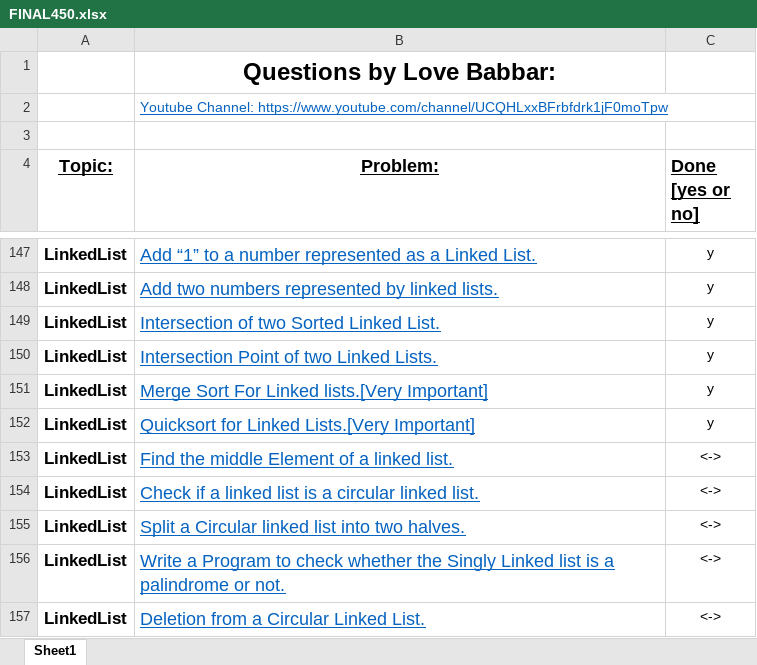
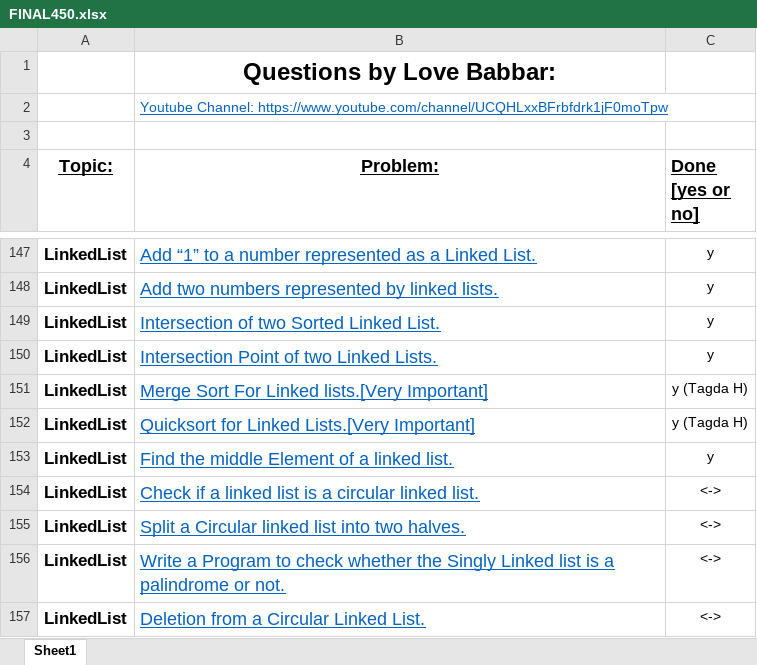
Before and after one commit to Programish/DSA, an Excel workbook: FINAL450.xlsx, sheet Sheet1, drawn as a sheet; only a part is shown, gaps mark what is left out; values as stored, in another font and other column widths than the file's, no borders; the diff names each change by its address in the sheet, - before the commit and + after, or states it on an @@ line.

```diff
--- a/FINAL450.xlsx (sheet Sheet1)
+++ b/FINAL450.xlsx (sheet Sheet1)
-C151:C152 (Done [yes or no]): y
+C151:C152 (Done [yes or no]): y (Tagda H)
-C153 (Done [yes or no]): <->
+C153 (Done [yes or no]): y
```
Also changed, not shown: 2 other files.
